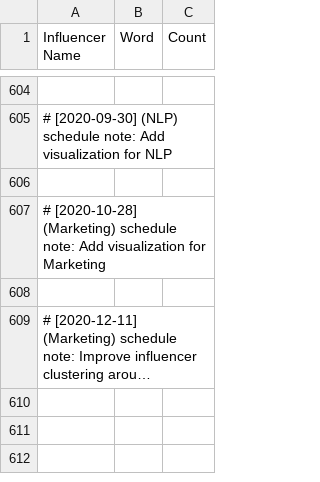
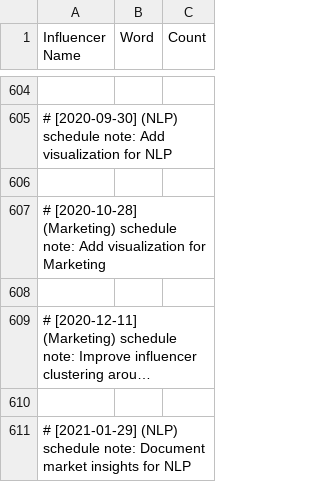
Before and after one commit to martindao/PM_Smart-Market-AI, a CSV file: Analysis Module/Results/keywords/influencer_keywords_nltk.csv, drawn as a sheet; only a part is shown, gaps mark what is left out; long unchanged cells end in …; the diff names each change by its address in the sheet, - before the commit and + after, or states it on an @@ line.

Commit message:
Document market insights for NLP

```diff
--- a/Analysis Module/Results/keywords/influencer_keywords_nltk.csv
+++ b/Analysis Module/Results/keywords/influencer_keywords_nltk.csv
+row 610: (empty)
+row 611: # [2021-01-29] (NLP) schedule note: Document market insights for NLP
```
